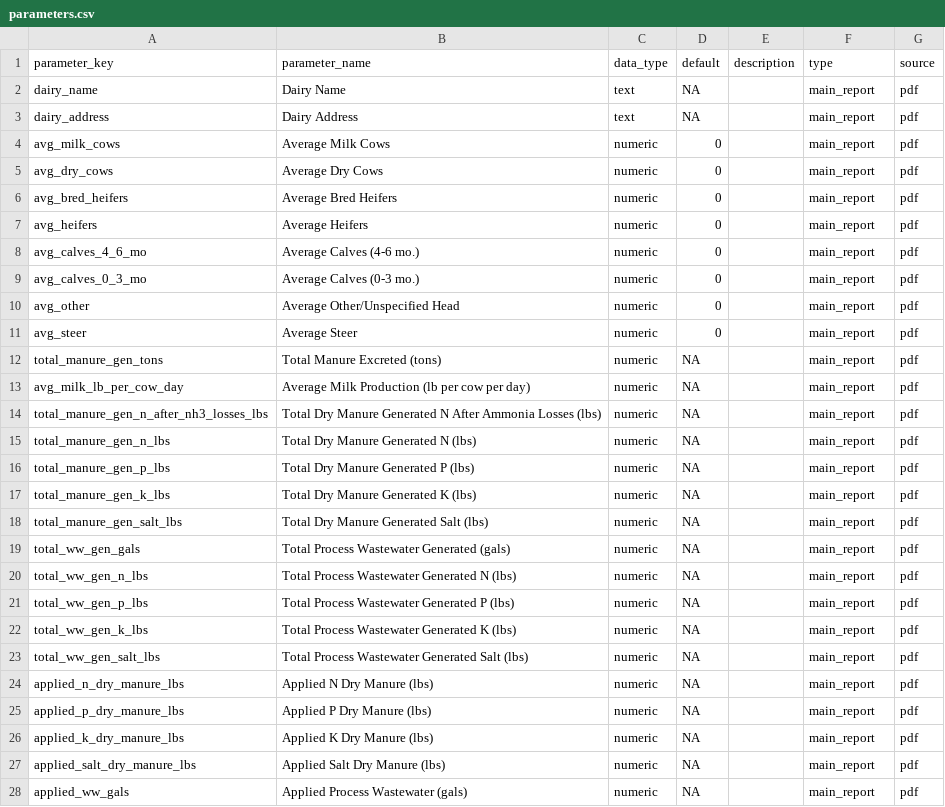
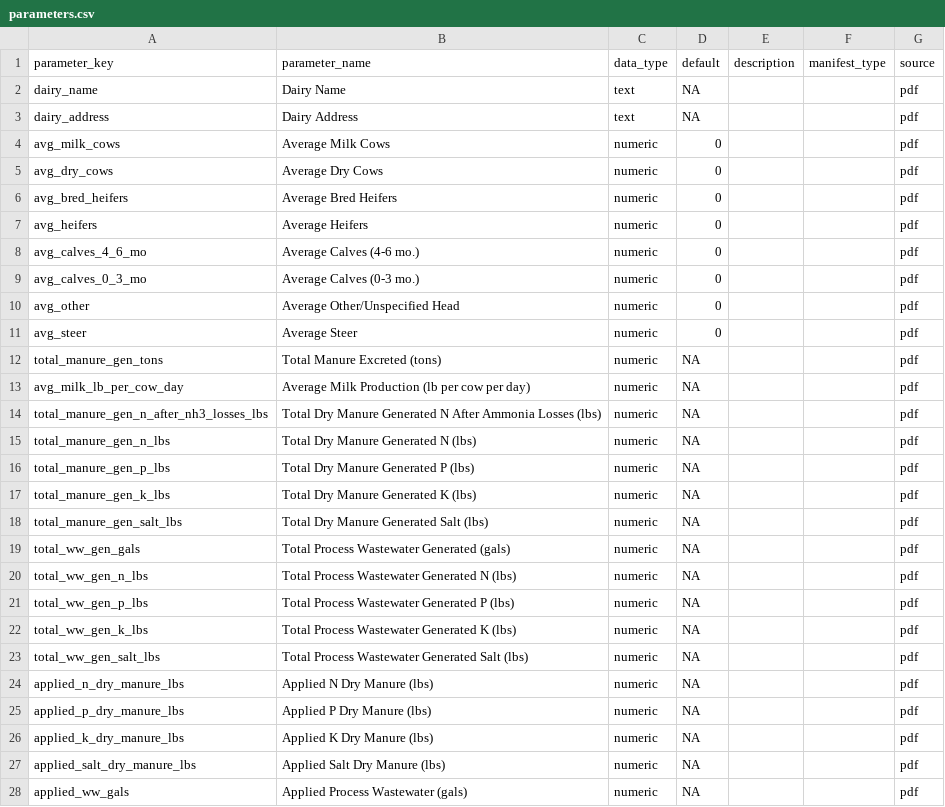
Before and after one commit to dalyw/ca-cafo-compliance, a CSV file: ca_cafo_compliance/data/parameters.csv, drawn as a sheet; only a part is shown; the diff covers the shown part only.

```diff
--- a/ca_cafo_compliance/data/parameters.csv
+++ b/ca_cafo_compliance/data/parameters.csv
@@ -1,28 +1,28 @@
-parameter_key,parameter_name,data_type,default,description,type,source
-dairy_name,Dairy Name,text,NA,,main_report,pdf
-dairy_address,Dairy Address,text,NA,,main_report,pdf
-avg_milk_cows,Average Milk Cows,numeric,0,,main_report,pdf
-avg_dry_cows,Average Dry Cows,numeric,0,,main_report,pdf
-avg_bred_heifers,Average Bred Heifers,numeric,0,,main_report,pdf
-avg_heifers,Average Heifers,numeric,0,,main_report,pdf
-avg_calves_4_6_mo,Average Calves (4-6 mo.),numeric,0,,main_report,pdf
-avg_calves_0_3_mo,Average Calves (0-3 mo.),numeric,0,,main_report,pdf
-avg_other,Average Other/Unspecified Head,numeric,0,,main_report,pdf
-avg_steer,Average Steer,numeric,0,,main_report,pdf
-total_manure_gen_tons,Total Manure Excreted (tons),numeric,NA,,main_report,pdf
-avg_milk_lb_per_cow_day,Average Milk Production (lb per cow per day),numeric,NA,,main_report,pdf
-total_manure_gen_n_after_nh3_losses_lbs,Total Dry Manure Generated N After Ammonia Losses (lbs),numeric,NA,,main_report,pdf
-total_manure_gen_n_lbs,Total Dry Manure Generated N (lbs),numeric,NA,,main_report,pdf
-total_manure_gen_p_lbs,Total Dry Manure Generated P (lbs),numeric,NA,,main_report,pdf
-total_manure_gen_k_lbs,Total Dry Manure Generated K (lbs),numeric,NA,,main_report,pdf
-total_manure_gen_salt_lbs,Total Dry Manure Generated Salt (lbs),numeric,NA,,main_report,pdf
-total_ww_gen_gals,Total Process Wastewater Generated (gals),numeric,NA,,main_report,pdf
-total_ww_gen_n_lbs,Total Process Wastewater Generated N (lbs),numeric,NA,,main_report,pdf
-total_ww_gen_p_lbs,Total Process Wastewater Generated P (lbs),numeric,NA,,main_report,pdf
-total_ww_gen_k_lbs,Total Process Wastewater Generated K (lbs),numeric,NA,,main_report,pdf
-total_ww_gen_salt_lbs,Total Process Wastewater Generated Salt (lbs),numeric,NA,,main_report,pdf
-applied_n_dry_manure_lbs,Applied N Dry Manure (lbs),numeric,NA,,main_report,pdf
-applied_p_dry_manure_lbs,Applied P Dry Manure (lbs),numeric,NA,,main_report,pdf
-applied_k_dry_manure_lbs,Applied K Dry Manure (lbs),numeric,NA,,main_report,pdf
-applied_salt_dry_manure_lbs,Applied Salt Dry Manure (lbs),numeric,NA,,main_report,pdf
-applied_ww_gals,Applied Process Wastewater (gals),numeric,NA,,main_report,pdf
+parameter_key,parameter_name,data_type,default,description,manifest_type,source
+dairy_name,Dairy Name,text,NA,,,pdf
+dairy_address,Dairy Address,text,NA,,,pdf
+avg_milk_cows,Average Milk Cows,numeric,0,,,pdf
+avg_dry_cows,Average Dry Cows,numeric,0,,,pdf
+avg_bred_heifers,Average Bred Heifers,numeric,0,,,pdf
+avg_heifers,Average Heifers,numeric,0,,,pdf
+avg_calves_4_6_mo,Average Calves (4-6 mo.),numeric,0,,,pdf
+avg_calves_0_3_mo,Average Calves (0-3 mo.),numeric,0,,,pdf
+avg_other,Average Other/Unspecified Head,numeric,0,,,pdf
+avg_steer,Average Steer,numeric,0,,,pdf
+total_manure_gen_tons,Total Manure Excreted (tons),numeric,NA,,,pdf
+avg_milk_lb_per_cow_day,Average Milk Production (lb per cow per day),numeric,NA,,,pdf
+total_manure_gen_n_after_nh3_losses_lbs,Total Dry Manure Generated N After Ammonia Losses (lbs),numeric,NA,,,pdf
+total_manure_gen_n_lbs,Total Dry Manure Generated N (lbs),numeric,NA,,,pdf
+total_manure_gen_p_lbs,Total Dry Manure Generated P (lbs),numeric,NA,,,pdf
+total_manure_gen_k_lbs,Total Dry Manure Generated K (lbs),numeric,NA,,,pdf
+total_manure_gen_salt_lbs,Total Dry Manure Generated Salt (lbs),numeric,NA,,,pdf
+total_ww_gen_gals,Total Process Wastewater Generated (gals),numeric,NA,,,pdf
+total_ww_gen_n_lbs,Total Process Wastewater Generated N (lbs),numeric,NA,,,pdf
+total_ww_gen_p_lbs,Total Process Wastewater Generated P (lbs),numeric,NA,,,pdf
+total_ww_gen_k_lbs,Total Process Wastewater Generated K (lbs),numeric,NA,,,pdf
+total_ww_gen_salt_lbs,Total Process Wastewater Generated Salt (lbs),numeric,NA,,,pdf
+applied_n_dry_manure_lbs,Applied N Dry Manure (lbs),numeric,NA,,,pdf
+applied_p_dry_manure_lbs,Applied P Dry Manure (lbs),numeric,NA,,,pdf
+applied_k_dry_manure_lbs,Applied K Dry Manure (lbs),numeric,NA,,,pdf
+applied_salt_dry_manure_lbs,Applied Salt Dry Manure (lbs),numeric,NA,,,pdf
+applied_ww_gals,Applied Process Wastewater (gals),numeric,NA,,,pdf
```
Also changed, not shown: 9 added rows, 2 removed rows and 86 edited cells elsewhere in this file, ca_cafo_compliance/data/parameter_locations.csv, ca_cafo_compliance/data/templates.csv, 24 other files.
